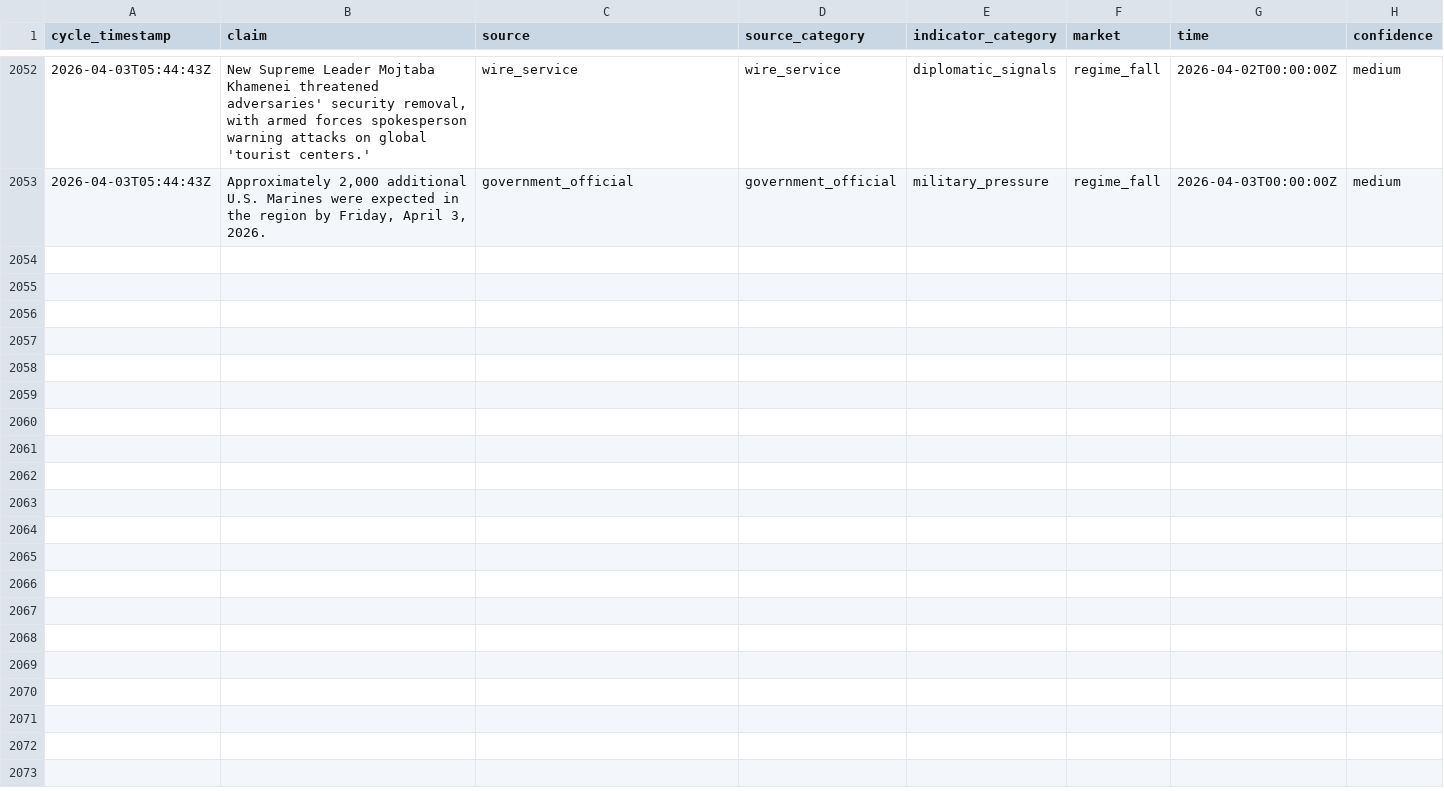
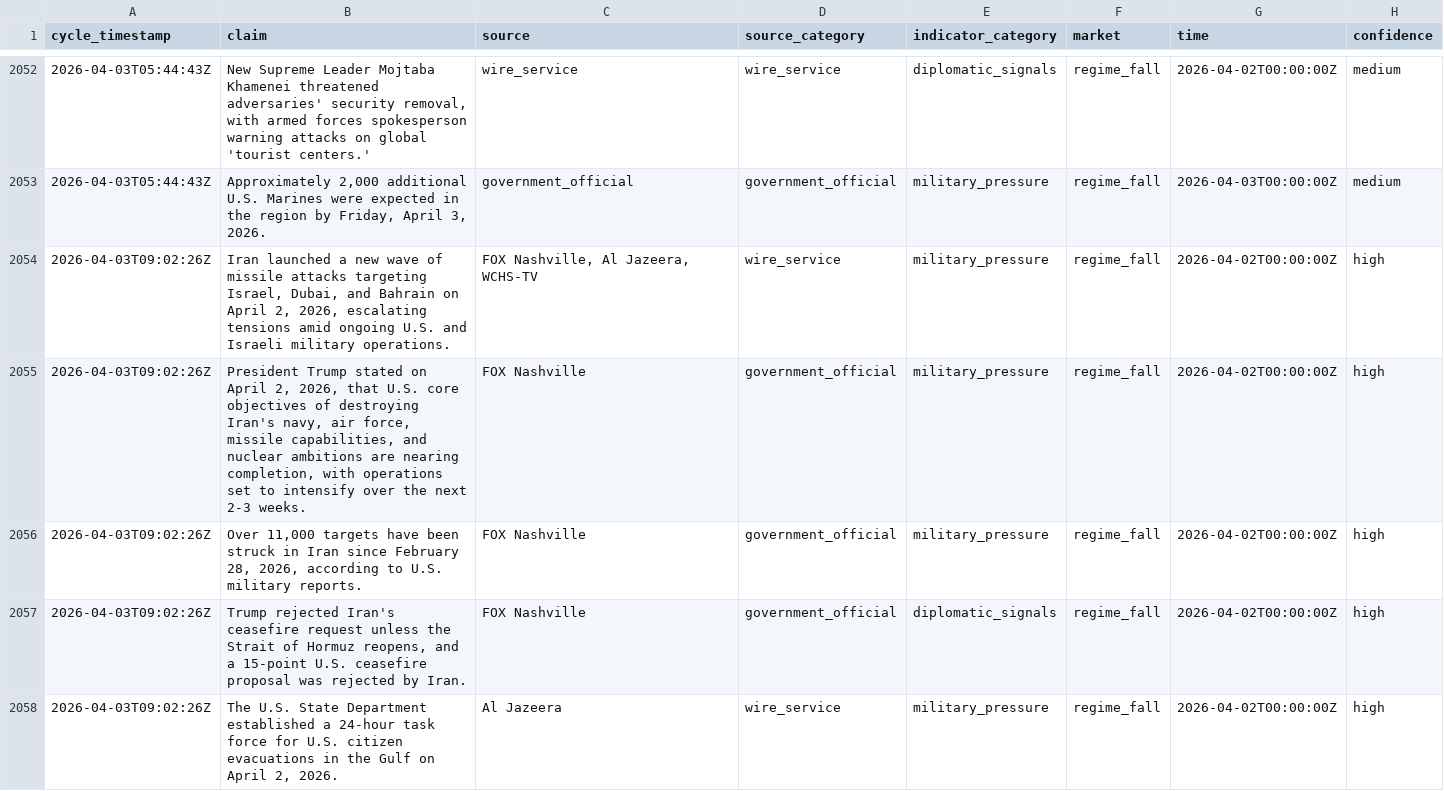
Before and after one commit to pairie-koh/Oracle-Labs-V2, a CSV file: fact_history/facts.csv, drawn as a sheet; only a part is shown, gaps mark what is left out; the diff covers the shown part only.

Commit message:
cycle: 2026-04-03T09:10:40Z

```diff
--- a/fact_history/facts.csv
+++ b/fact_history/facts.csv
@@ -2053 +2053,6 @@ cycle_timestamp,claim,source,source_category,indicator_category,market,time,conf
 2026-04-03T05:44:43Z,"Approximately 2,000 additional U.S. Marines were expected in the region by Friday, April 3, 2026.",government_official,government_official,military_pressure,regime_fall,2026-04-03T00:00:00Z,medium
+2026-04-03T09:02:26Z,"Iran launched a new wave of missile attacks targeting Israel, Dubai, and Bahrain on April 2, 2026, escalating tensions amid ongoing U.S. and Israeli military operations.","FOX Nashville, Al Jazeera, WCHS-TV",wire_service,military_pressure,regime_fall,2026-04-02T00:00:00Z,high
+2026-04-03T09:02:26Z,"President Trump stated on April 2, 2026, that U.S. core objectives of destroying Iran's navy, air force, missile capabilities, and nuclear ambitions are nearing completion, with operations set to intensify over the next 2-3 weeks.",FOX Nashville,government_official,military_pressure,regime_fall,2026-04-02T00:00:00Z,high
+2026-04-03T09:02:26Z,"Over 11,000 targets have been struck in Iran since February 28, 2026, according to U.S. military reports.",FOX Nashville,government_official,military_pressure,regime_fall,2026-04-02T00:00:00Z,high
+2026-04-03T09:02:26Z,"Trump rejected Iran's ceasefire request unless the Strait of Hormuz reopens, and a 15-point U.S. ceasefire proposal was rejected by Iran.",FOX Nashville,government_official,diplomatic_signals,regime_fall,2026-04-02T00:00:00Z,high
+2026-04-03T09:02:26Z,"The U.S. State Department established a 24-hour task force for U.S. citizen evacuations in the Gulf on April 2, 2026.",Al Jazeera,wire_service,military_pressure,regime_fall,2026-04-02T00:00:00Z,high
```
Also changed, not shown: 15 added rows elsewhere in this file, price_history/prices.csv, 15 other files.
